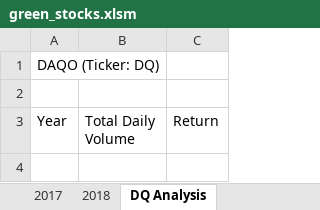
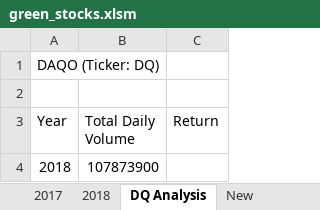
Before and after one commit to Yahel-Epel/stock-analysis, an Excel workbook: green_stocks.xlsm, sheet DQ Analysis, drawn as a sheet; values as stored, in another font and other column widths than the file's, no borders; the diff names each change by its address in the sheet, - before the commit and + after, or states it on an @@ line.

```diff
--- a/green_stocks.xlsm (sheet DQ Analysis)
+++ b/green_stocks.xlsm (sheet DQ Analysis)
+sheet tab: New
+row 4: 2018 | 107873900
```
